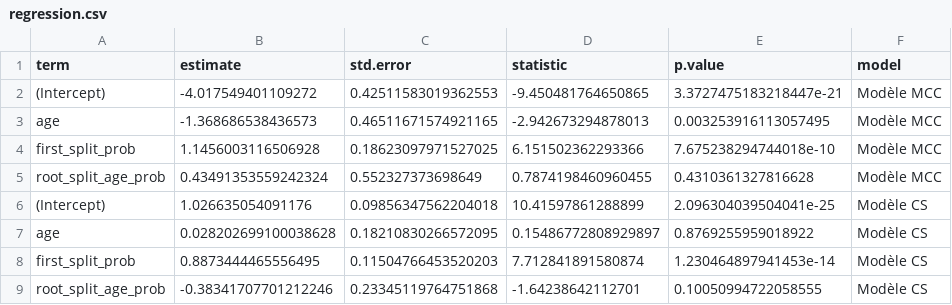
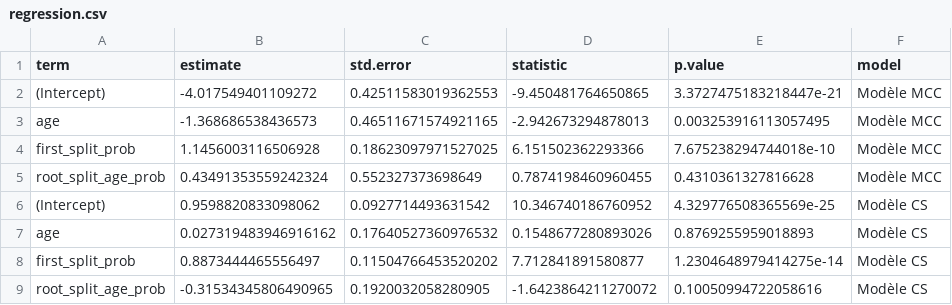
Before and after one commit to emmakopp1/phylogeny_trust, a CSV file: output/results/regression.csv, drawn as a sheet; removed rows and columns are numbered as before the commit, all else as after; the diff names each change by its address in the sheet, - before the commit and + after, or states it on an @@ line.

Commit message:
ancestral reconstruction: clean paths and outputs

```diff
--- a/output/results/regression.csv
+++ b/output/results/regression.csv
-row 6: (Intercept) | 1.026635054091176 | 0.09856347562204018 | 10.41597861288899 | 2.096304039504041e-25 | Modèle CS
-row 7: age | 0.028202699100038628 | 0.18210830266572095 | 0.15486772808929897 | 0.8769255959018922 | Modèle CS
-row 8: first_split_prob | 0.8873444465556495 | 0.11504766453520203 | 7.712841891580874 | 1.230464897941453e-14 | Modèle CS
-row 9: root_split_age_prob | -0.38341707701212246 | 0.23345119764751868 | -1.64238642112701 | 0.10050994722058555 | Modèle CS
+row 6: (Intercept) | 0.9598820833098062 | 0.0927714493631542 | 10.346740186760952 | 4.329776508365569e-25 | Modèle CS
+row 7: age | 0.027319483946916162 | 0.17640527360976532 | 0.1548677280893026 | 0.8769255959018893 | Modèle CS
+row 8: first_split_prob | 0.8873444465556497 | 0.11504766453520202 | 7.712841891580877 | 1.2304648979414275e-14 | Modèle CS
+row 9: root_split_age_prob | -0.31534345806490965 | 0.1920032058280905 | -1.6423864211270072 | 0.10050994722058616 | Modèle CS
```
Also changed, not shown: output/results/regression_cs.csv, 14 other files.
